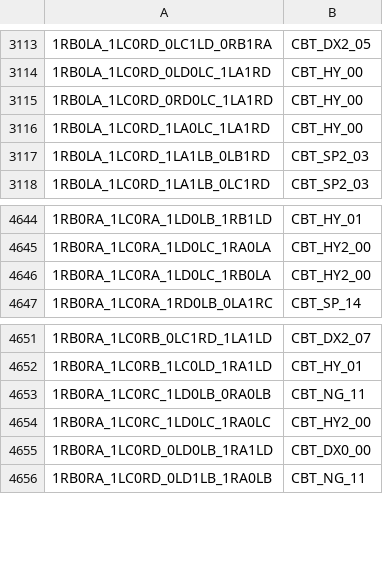
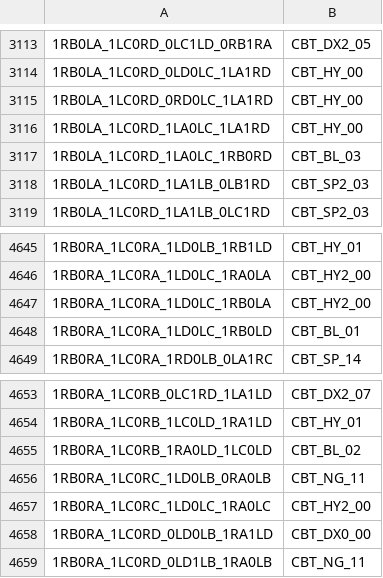
Before and after one commit to carrino/Coq-BBB4, a TSV file: closeouttr_boarded.tsv, drawn as a sheet; only a part is shown, gaps mark what is left out; the diff names each change by its address in the sheet, - before the commit and + after, or states it on an @@ line.

```diff
--- a/closeouttr_boarded.tsv
+++ b/closeouttr_boarded.tsv
+row 3117: 1RB0LA_1LC0RD_1LA0LC_1RB0RD | CBT_BL_03
+row 4648: 1RB0RA_1LC0RA_1LD0LC_1RB0LD | CBT_BL_01
+row 4655: 1RB0RA_1LC0RB_1RA0LD_1LC0LD | CBT_BL_02
```
Also changed, not shown: tools/closeouttr/ci_costs.tsv, 12 other files.
